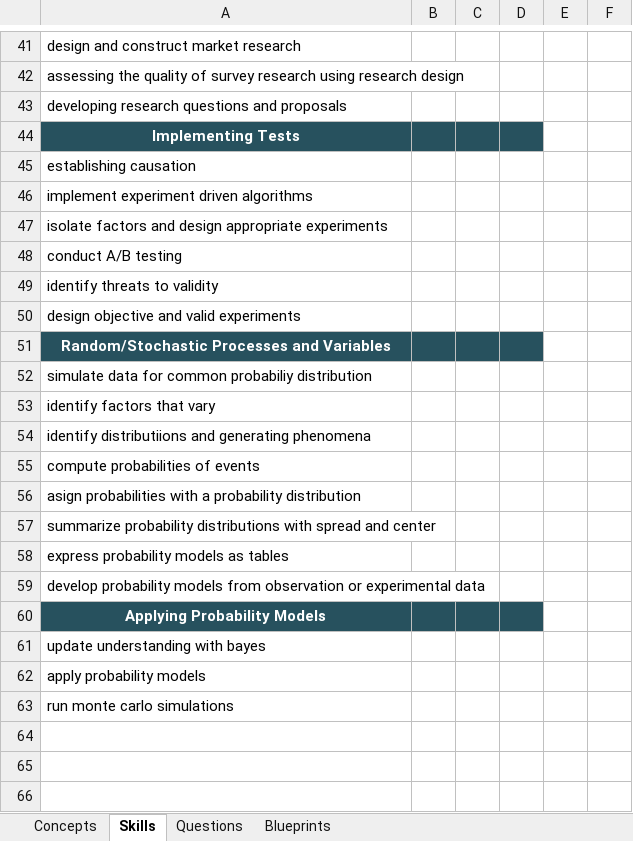
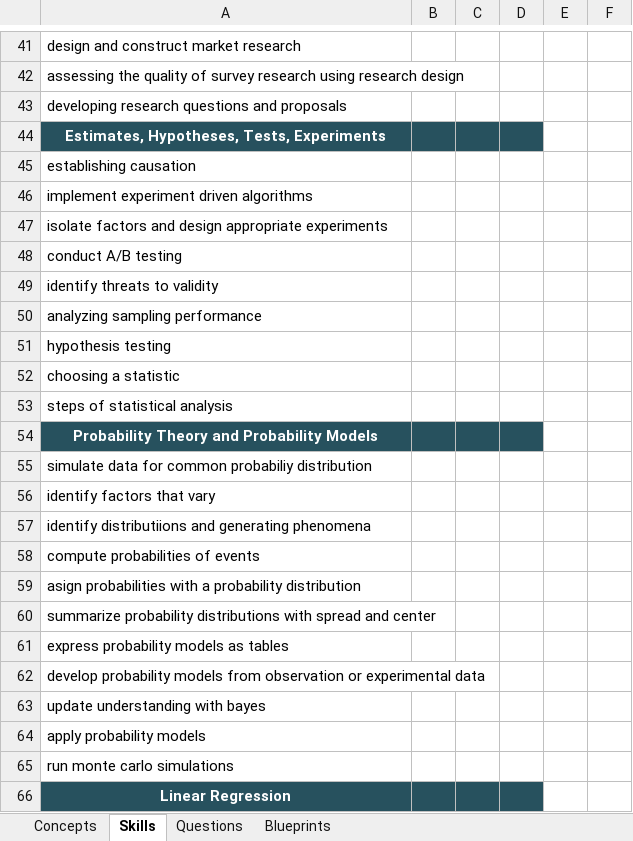
Before and after one commit to mallen69/C-Users-micha-Desktop-DevLeague-Begins-Nov-7-2017-Project_Sprint_7, an Excel workbook: Sprint00_Meta_Content/03_Useful_Snippets/Self Assessment Template.xlsx, sheet Skills, drawn as a sheet; only a part is shown, gaps mark what is left out; values as stored, in another font and other column widths than the file's, no borders; removed rows and columns are numbered as before the commit, all else as after; the diff names each change by its address in the sheet, - before the commit and + after, or states it on an @@ line.

```diff
--- a/Sprint00_Meta_Content/03_Useful_Snippets/Self Assessment Template.xlsx (sheet Skills)
+++ b/Sprint00_Meta_Content/03_Useful_Snippets/Self Assessment Template.xlsx (sheet Skills)
-A44: Implementing Tests
+A44: Estimates, Hypotheses, Tests, Experiments
-A50: design objective and valid experiments
+A50: analyzing sampling performance
-A51: Random/Stochastic Processes and Variables
+A51: hypothesis testing
-A51:D51 fill: #27515E
+A51:D51 fill: none
@@ A51 bold: on → off, text colour: #FFFFFF → black, alignment: center → left @@
+row 52: choosing a statistic
+row 53: steps of statistical analysis
+row 54: Probability Theory and Probability Models
-row 60: Applying Probability Models
+row 66: Linear Regression
```
Also changed, not shown: sheet Concepts, sheet Questions, 3 other files.
